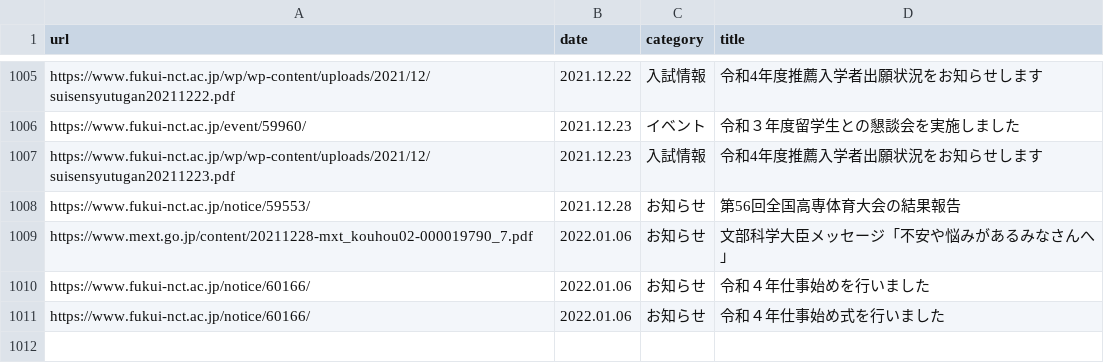
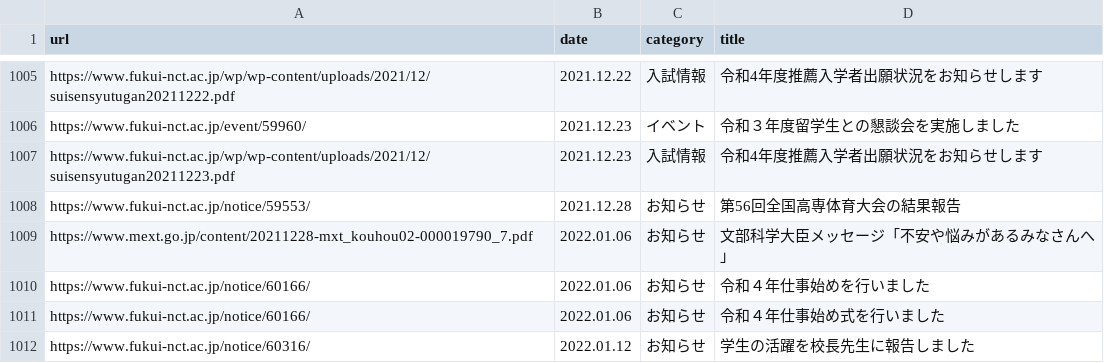
Before and after one commit to code4fukui/fnct-news, a CSV file: fnct-news.csv, drawn as a sheet; only a part is shown, gaps mark what is left out; the diff names each change by its address in the sheet, - before the commit and + after, or states it on an @@ line.

Commit message:
update data

```diff
--- a/fnct-news.csv
+++ b/fnct-news.csv
+row 1012: https://www.fukui-nct.ac.jp/notice/60316/ | 2022.01.12 | お知らせ | 学生の活躍を校長先生に報告しました
```
